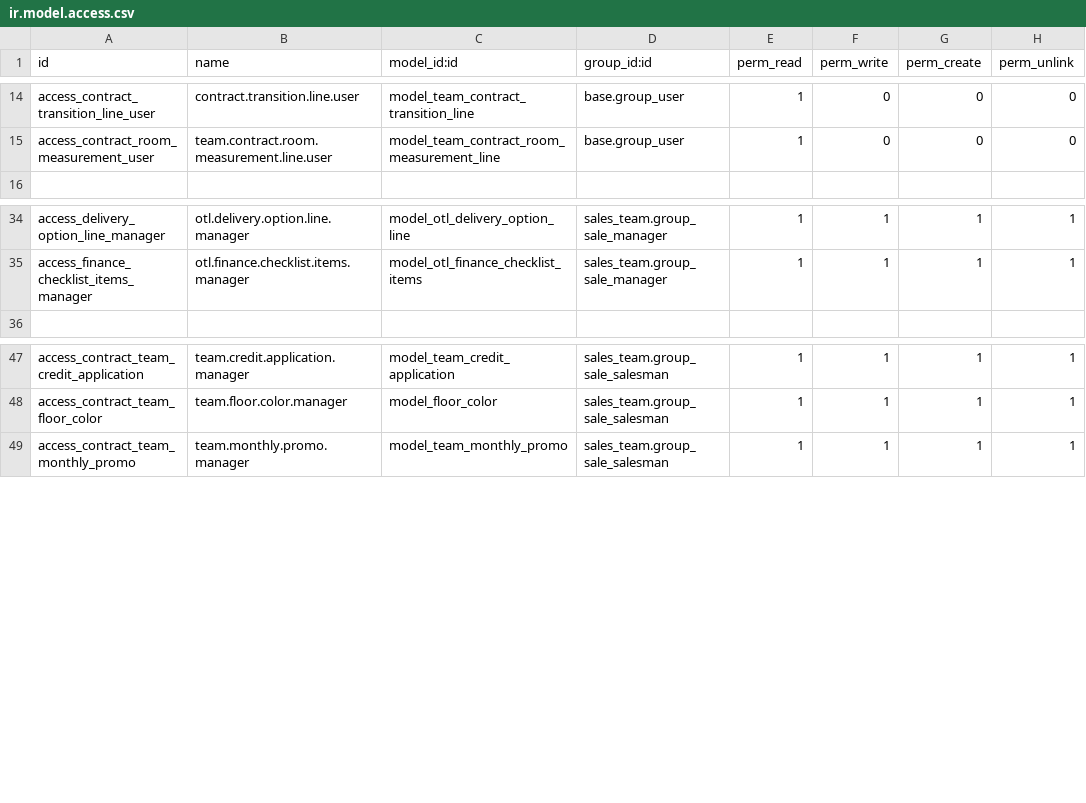
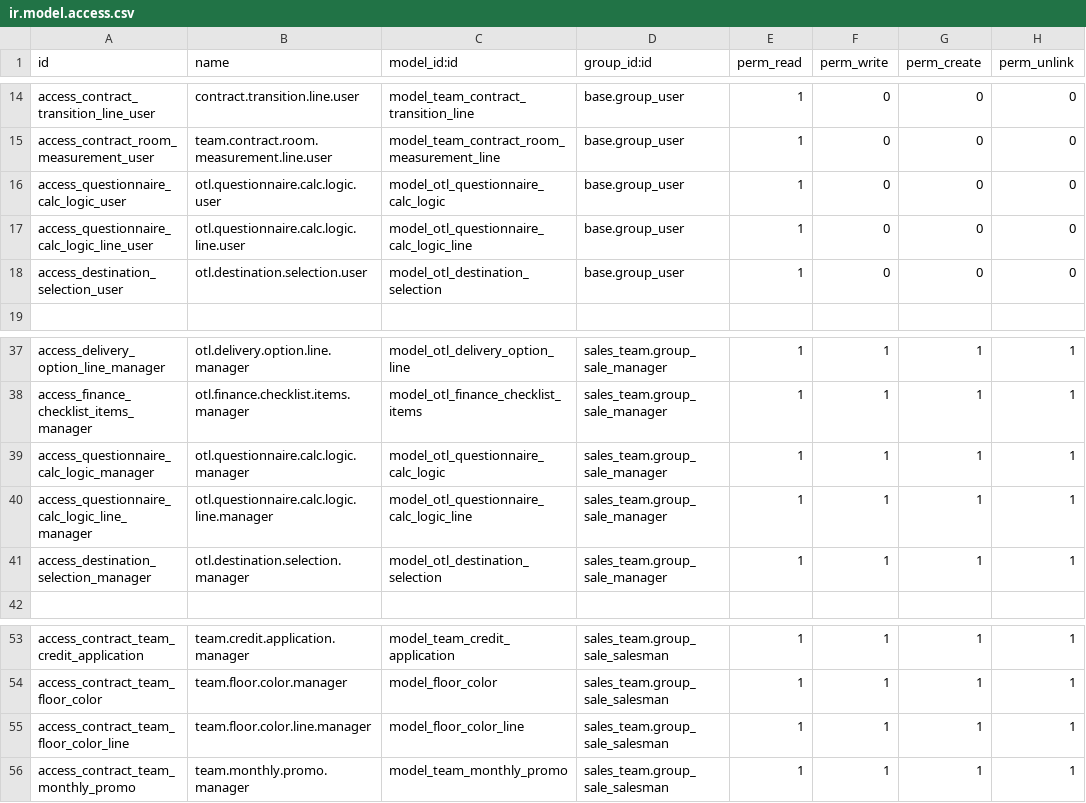
Before and after one commit to RefloorDev/Odoo, a CSV file: custom_addons/team_sale_contract/security/ir.model.access.csv, drawn as a sheet; only a part is shown, gaps mark what is left out; the diff names each change by its address in the sheet, - before the commit and + after, or states it on an @@ line.

```diff
--- a/custom_addons/team_sale_contract/security/ir.model.access.csv
+++ b/custom_addons/team_sale_contract/security/ir.model.access.csv
+row 16: access_questionnaire_calc_logic_user | otl.questionnaire.calc.logic.user | model_otl_questionnaire_calc_logic | base.group_user | 1 | 0 | 0 | 0
+row 17: access_questionnaire_calc_logic_line_user | otl.questionnaire.calc.logic.line.user | model_otl_questionnaire_calc_logic_line | base.group_user | 1 | 0 | 0 | 0
+row 18: access_destination_selection_user | otl.destination.selection.user | model_otl_destination_selection | base.group_user | 1 | 0 | 0 | 0
+row 39: access_questionnaire_calc_logic_manager | otl.questionnaire.calc.logic.manager | model_otl_questionnaire_calc_logic | sales_team.group_sale_manager | 1 | 1 | 1 | 1
+row 40: access_questionnaire_calc_logic_line_manager | otl.questionnaire.calc.logic.line.manager | model_otl_questionnaire_calc_logic_line | sales_team.group_sale_manager | 1 | 1 | 1 | 1
+row 41: access_destination_selection_manager | otl.destination.selection.manager | model_otl_destination_selection | sales_team.group_sale_manager | 1 | 1 | 1 | 1
+row 55: access_contract_team_floor_color_line | team.floor.color.line.manager | model_floor_color_line | sales_team.group_sale_salesman | 1 | 1 | 1 | 1
```
Also changed, not shown: 16 other files.
